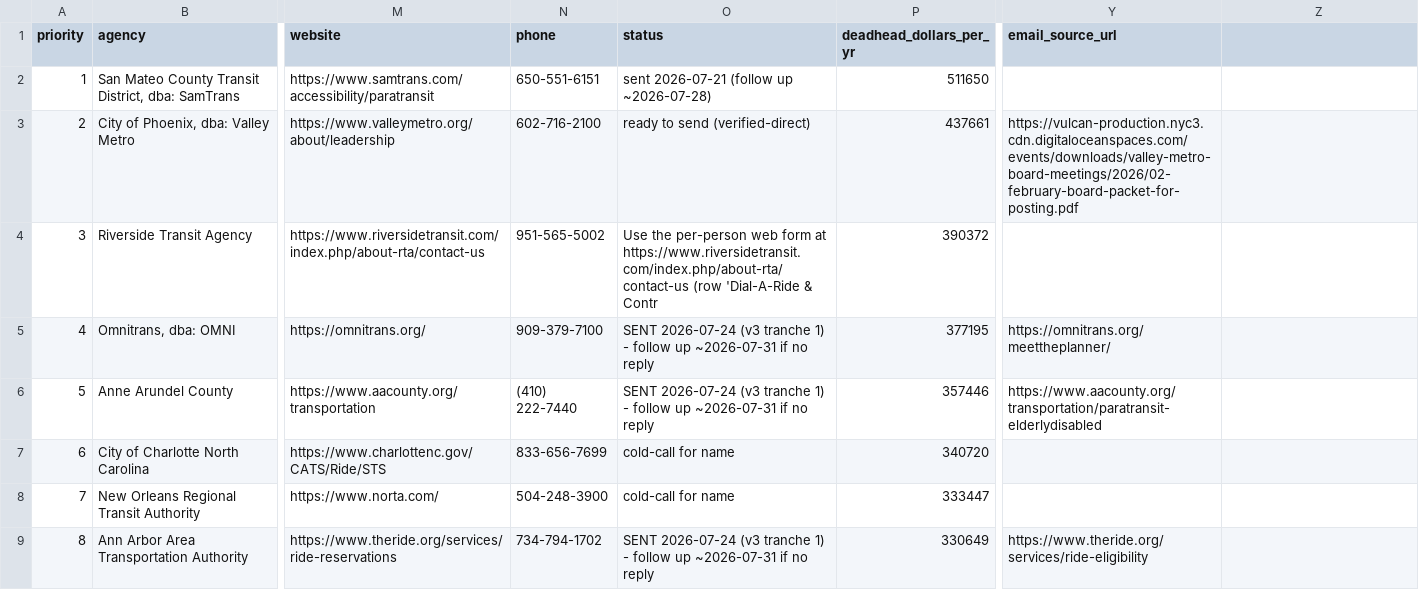
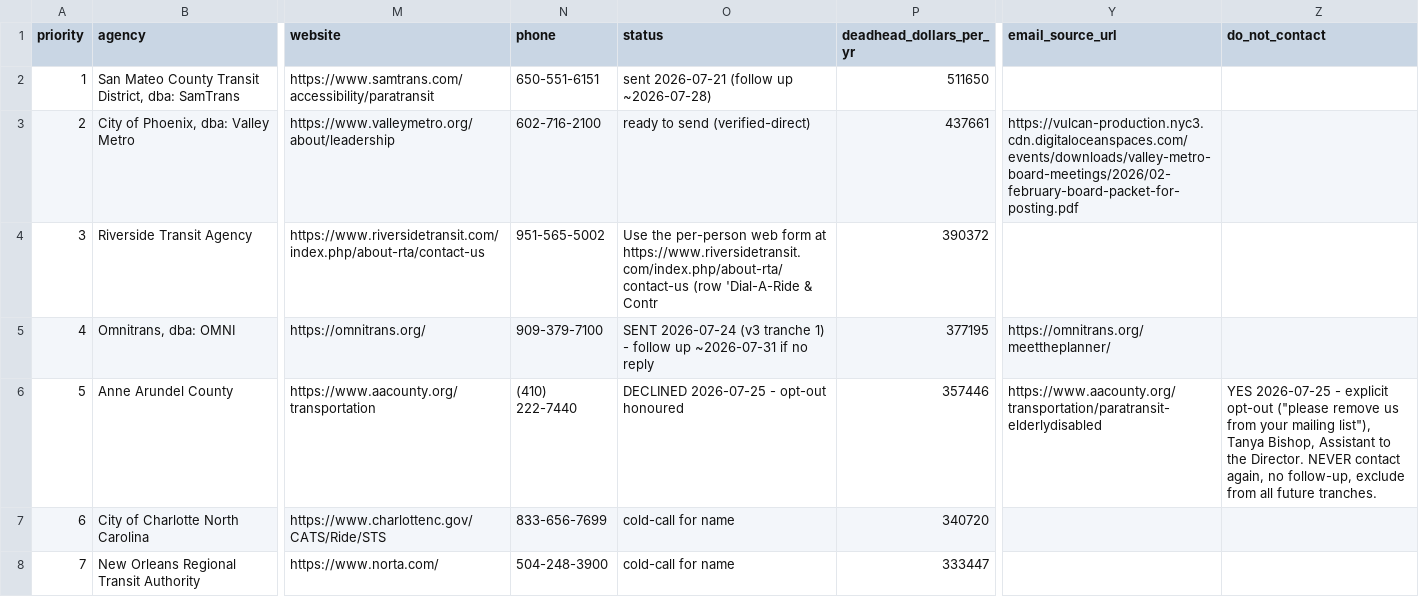
Before and after one commit to aryaarun0910-debug/Milexium, a CSV file: outreach/contact_research_worksheet.csv, drawn as a sheet; only a part is shown, gaps mark what is left out; the shorter side is filled out with more unchanged rows; the diff names each change by its address in the sheet, - before the commit and + after, or states it on an @@ line.

```diff
--- a/outreach/contact_research_worksheet.csv
+++ b/outreach/contact_research_worksheet.csv
-Z1: (empty)
+Z1: do_not_contact
-O6 (status): SENT 2026-07-24 (v3 tranche 1) - follow up ~2026-07-31 if no reply
+O6 (status): DECLINED 2026-07-25 - opt-out honoured
-Z6 (do_not_contact): (empty)
+Z6 (do_not_contact): YES 2026-07-25 - explicit opt-out ("please remove us from your mailing list"), Tanya Bishop, Assistant to the Director. NEVER contact again, no follow-up, exclude from all future tranches.
```
